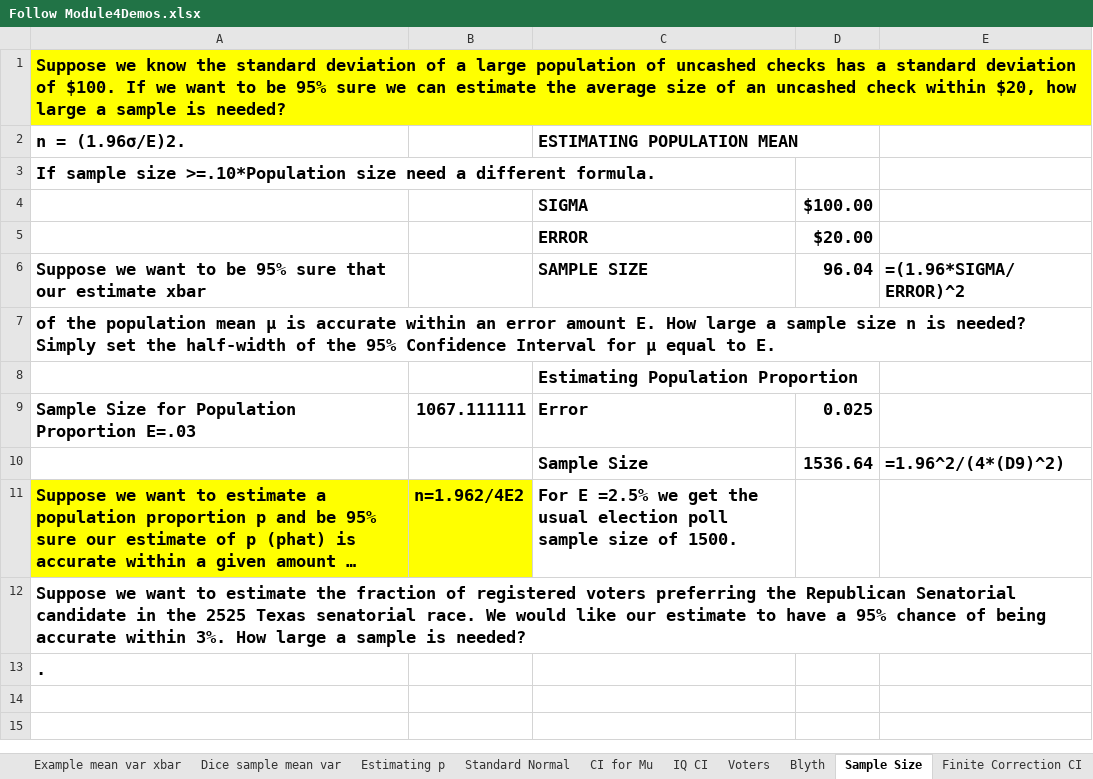
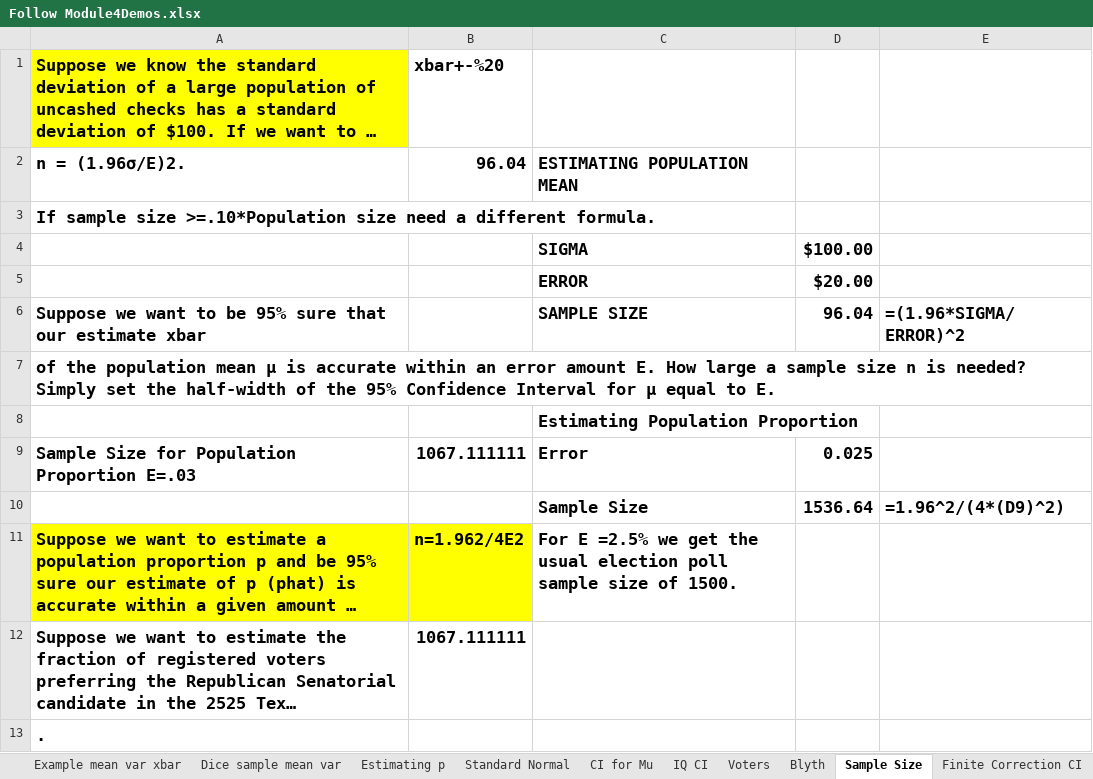
Before and after one commit to MatheusSchaly/--Old--Essential-Statistics-for-Data-Analysis-using-Excel, an Excel workbook: 4 Sampling and Confidence Intervals/Follow Module4Demos.xlsx, sheet Sample Size, drawn as a sheet; long unchanged cells end in …; values as stored, in another font and other column widths than the file's, no borders; the diff names each change by its address in the sheet, - before the commit and + after, or states it on an @@ line.

```diff
--- a/4 Sampling and Confidence Intervals/Follow Module4Demos.xlsx (sheet Sample Size)
+++ b/4 Sampling and Confidence Intervals/Follow Module4Demos.xlsx (sheet Sample Size)
-B1: (empty)
+B1: xbar+-%20
-B2: (empty)
+B2: 96.04
-B12: (empty)
+B12: 1067.111111
```
Also changed, not shown: sheet IQ CI, sheet Example mean var xbar, sheet Voters, other sheet tabs, 4 Sampling and Confidence Intervals/Homework/JulyBlythHW.xlsx, 4 Sampling and Confidence Intervals/Homework/JulyConfidenceHW.xlsx, 17 other files.
